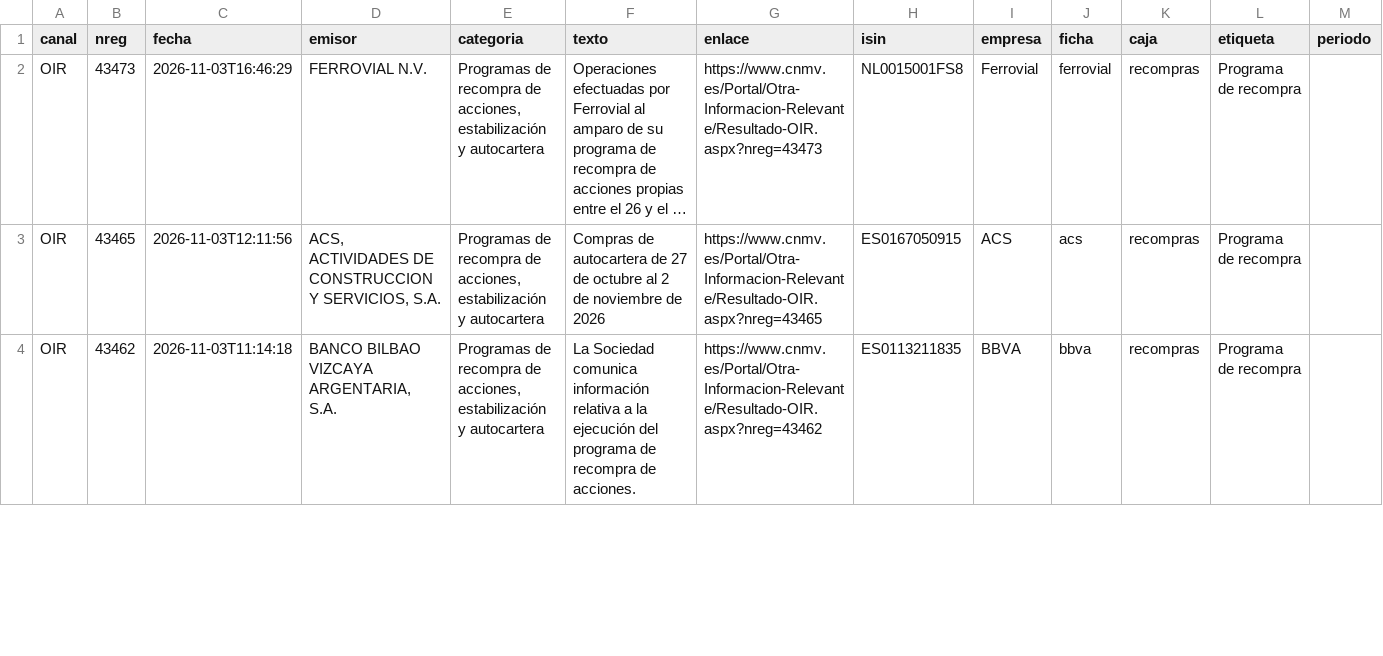
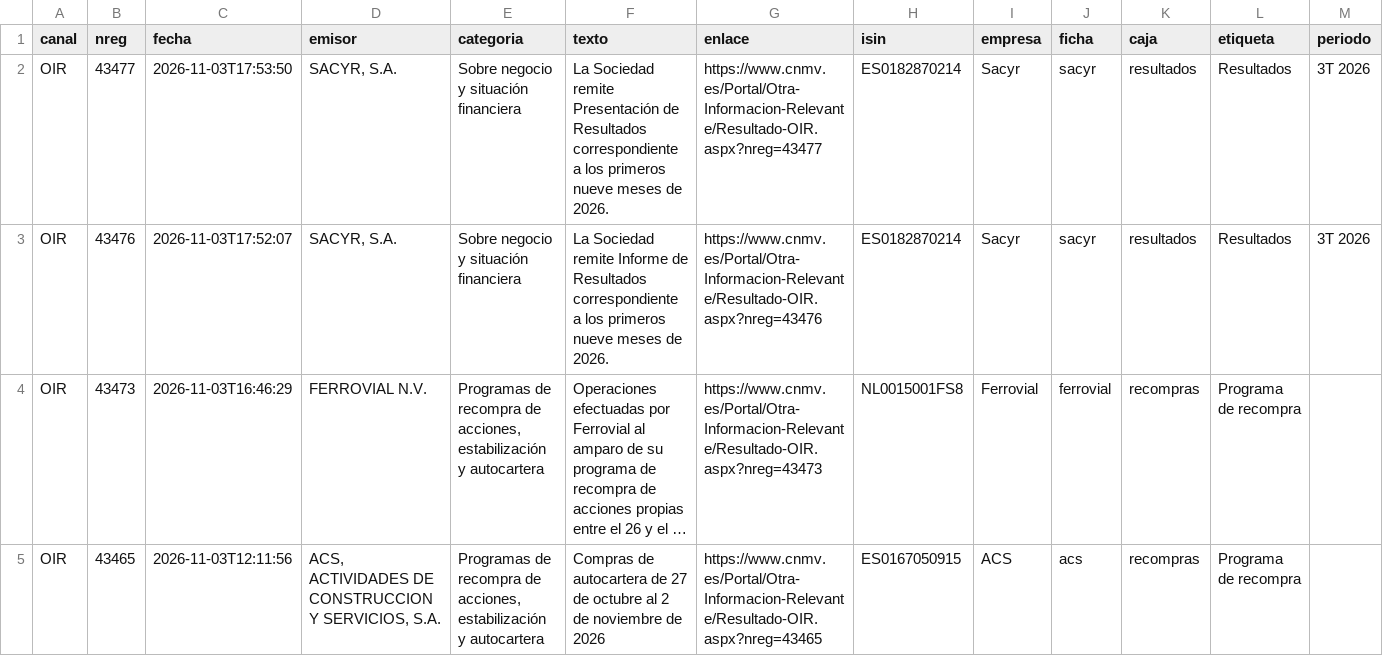
Before and after one commit to elespeculador-datos/ifg, a CSV file: docs/cnmv/datos/ibex35.csv, drawn as a sheet; only a part is shown; the shorter side is filled out with more unchanged rows; long unchanged cells end in …; rows hold the shown columns only; the diff names each change by its address in the sheet, - before the commit and + after, or states it on an @@ line.

```diff
--- a/docs/cnmv/datos/ibex35.csv
+++ b/docs/cnmv/datos/ibex35.csv
+row 2: OIR | 43477 | 2026-11-03T17:53:50 | SACYR, S.A. | Sobre negocio y situación financiera | La Sociedad remite Presentación de Resultados correspondiente a los primeros nueve meses de 2026. | https://www.cnmv.es/Portal/Otra-Informacion-Relevante/Resultado-OIR.aspx?nreg=43477 | ES0182870214 | Sacyr | sacyr | resultados | Resultados | 3T 2026
+row 3: OIR | 43476 | 2026-11-03T17:52:07 | SACYR, S.A. | Sobre negocio y situación financiera | La Sociedad remite Informe de Resultados correspondiente a los primeros nueve meses de 2026. | https://www.cnmv.es/Portal/Otra-Informacion-Relevante/Resultado-OIR.aspx?nreg=43476 | ES0182870214 | Sacyr | sacyr | resultados | Resultados | 3T 2026
```
Also changed, not shown: docs/cnmv/datos/comunicados.csv, 43 other files.
